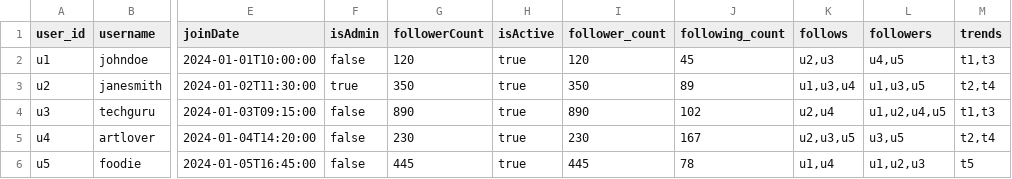
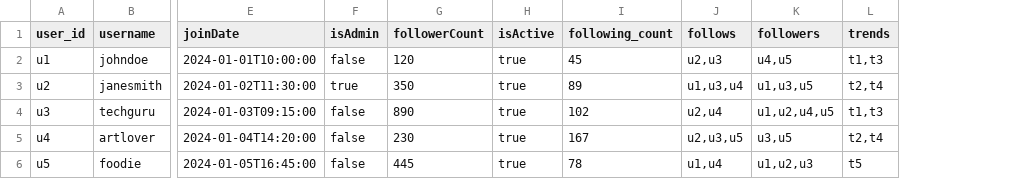
Before and after one commit to chavarc97/Social-Media-Analytics-Tool, a CSV file: Dgrah/data/users.csv, drawn as a sheet; only a part is shown, gaps mark what is left out; the diff names each change by its address in the sheet, - before the commit and + after, or states it on an @@ line.

Commit message:
Fix: correct column order in users CSV file

```diff
--- a/Dgrah/data/users.csv
+++ b/Dgrah/data/users.csv
-column I (follower_count), rows 2-6: 120 | 350 | 890 | 230 | 445
```
